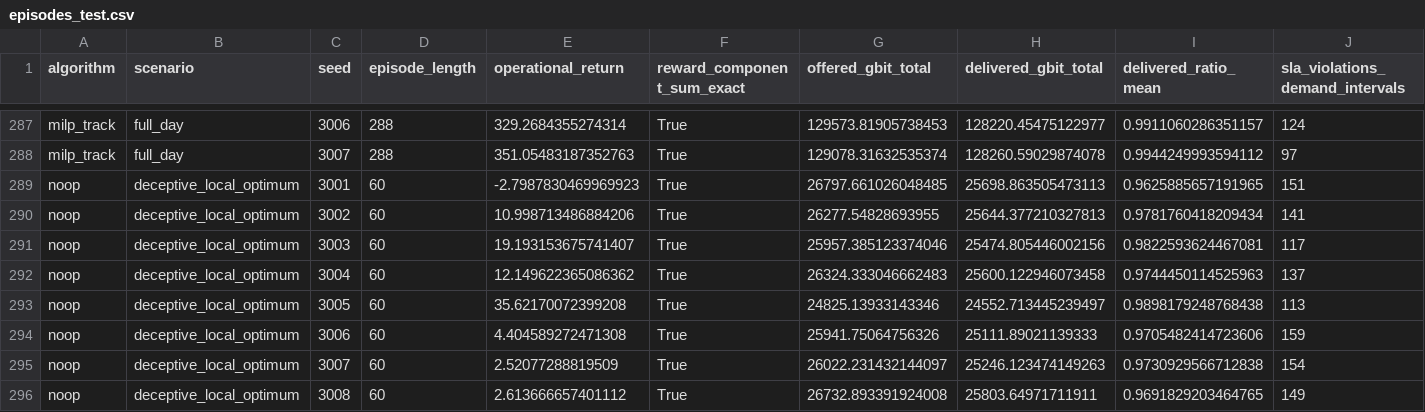
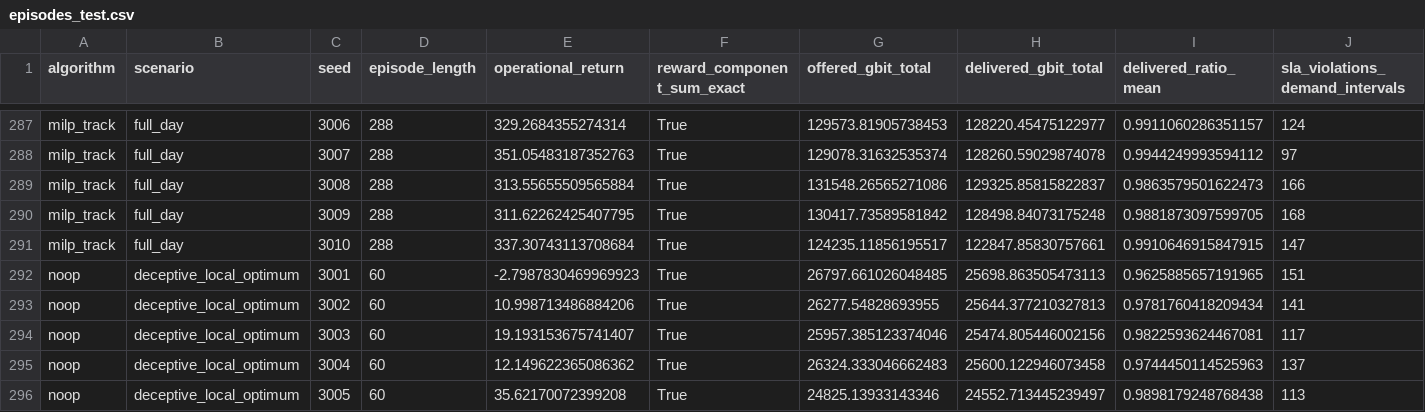
Before and after one commit to ugurefeyigit/rl-in-mpls, a CSV file: experiments/processed/episodes_test.csv, drawn as a sheet; only a part is shown, gaps mark what is left out; the shorter side is filled out with more unchanged rows; rows hold the shown columns only; the diff names each change by its address in the sheet, - before the commit and + after, or states it on an @@ line.

```diff
--- a/experiments/processed/episodes_test.csv
+++ b/experiments/processed/episodes_test.csv
+row 289: milp_track | full_day | 3008 | 288 | 313.55655509565884 | True | 131548.26565271086 | 129325.85815822837 | 0.9863579501622473 | 166
+row 290: milp_track | full_day | 3009 | 288 | 311.62262425407795 | True | 130417.73589581842 | 128498.84073175248 | 0.9881873097599705 | 168
+row 291: milp_track | full_day | 3010 | 288 | 337.30743113708684 | True | 124235.11856195517 | 122847.85830757661 | 0.9910646915847915 | 147
```
Also changed, not shown: results/tables/main_results.csv, results/tables/references_pairwise.csv, 25 other files.
